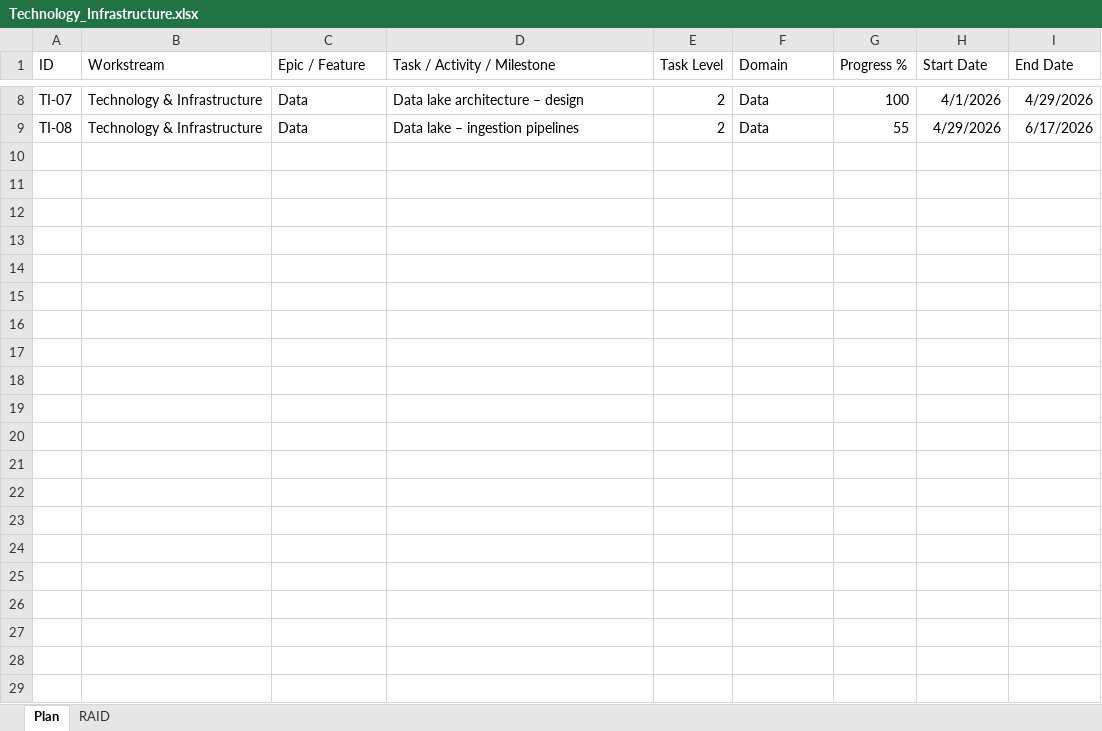
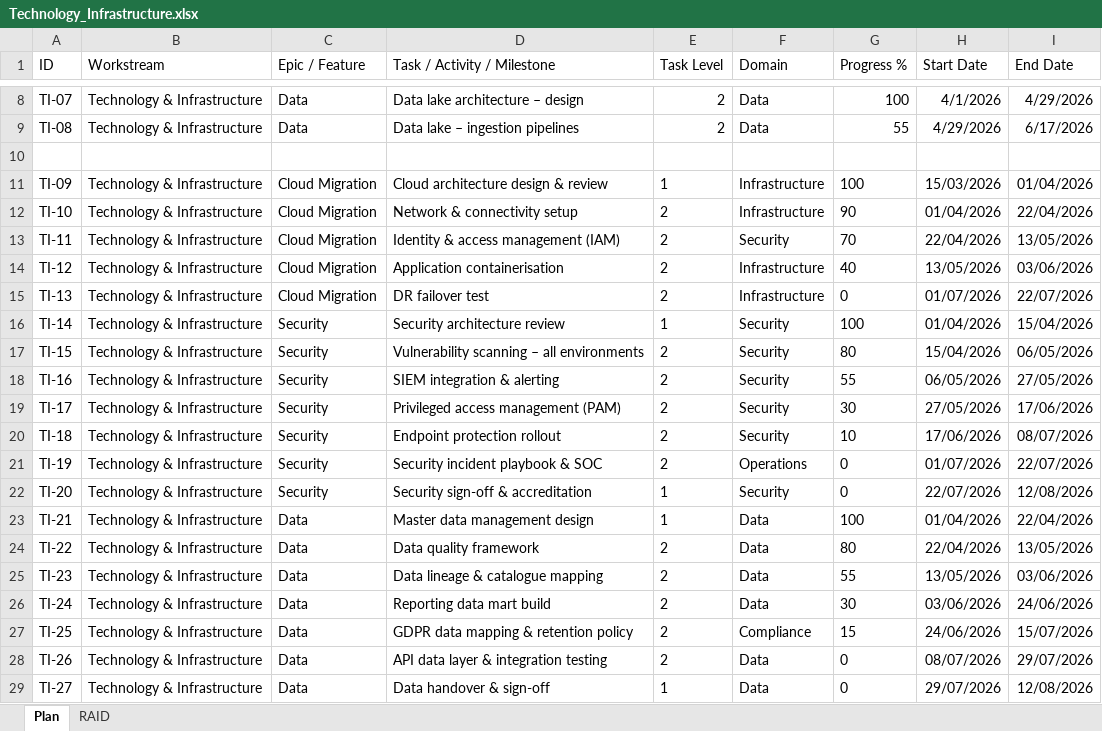
Before and after one commit to IK2025-HASH/Excel2ppt, an Excel workbook: samples/sample1/Technology_Infrastructure.xlsx, sheet Plan, drawn as a sheet; only a part is shown, gaps mark what is left out; values as stored, in another font and other column widths than the file's, no borders; the diff names each change by its address in the sheet, - before the commit and + after, or states it on an @@ line.

```diff
--- a/samples/sample1/Technology_Infrastructure.xlsx (sheet Plan)
+++ b/samples/sample1/Technology_Infrastructure.xlsx (sheet Plan)
+row 10: (empty)
+row 11: TI-09 | Technology & Infrastructure | Cloud Migration | Cloud architecture design & review | 1 | Infrastructure | 100 | 15/03/2026 | 01/04/2026
+row 12: TI-10 | Technology & Infrastructure | Cloud Migration | Network & connectivity setup | 2 | Infrastructure | 90 | 01/04/2026 | 22/04/2026
+row 13: TI-11 | Technology & Infrastructure | Cloud Migration | Identity & access management (IAM) | 2 | Security | 70 | 22/04/2026 | 13/05/2026
+row 14: TI-12 | Technology & Infrastructure | Cloud Migration | Application containerisation | 2 | Infrastructure | 40 | 13/05/2026 | 03/06/2026
+row 15: TI-13 | Technology & Infrastructure | Cloud Migration | DR failover test | 2 | Infrastructure | 0 | 01/07/2026 | 22/07/2026
+row 16: TI-14 | Technology & Infrastructure | Security | Security architecture review | 1 | Security | 100 | 01/04/2026 | 15/04/2026
+row 17: TI-15 | Technology & Infrastructure | Security | Vulnerability scanning – all environments | 2 | Security | 80 | 15/04/2026 | 06/05/2026
+row 18: TI-16 | Technology & Infrastructure | Security | SIEM integration & alerting | 2 | Security | 55 | 06/05/2026 | 27/05/2026
+row 19: TI-17 | Technology & Infrastructure | Security | Privileged access management (PAM) | 2 | Security | 30 | 27/05/2026 | 17/06/2026
+row 20: TI-18 | Technology & Infrastructure | Security | Endpoint protection rollout | 2 | Security | 10 | 17/06/2026 | 08/07/2026
+row 21: TI-19 | Technology & Infrastructure | Security | Security incident playbook & SOC | 2 | Operations | 0 | 01/07/2026 | 22/07/2026
+row 22: TI-20 | Technology & Infrastructure | Security | Security sign-off & accreditation | 1 | Security | 0 | 22/07/2026 | 12/08/2026
+row 23: TI-21 | Technology & Infrastructure | Data | Master data management design | 1 | Data | 100 | 01/04/2026 | 22/04/2026
+row 24: TI-22 | Technology & Infrastructure | Data | Data quality framework | 2 | Data | 80 | 22/04/2026 | 13/05/2026
+row 25: TI-23 | Technology & Infrastructure | Data | Data lineage & catalogue mapping | 2 | Data | 55 | 13/05/2026 | 03/06/2026
+row 26: TI-24 | Technology & Infrastructure | Data | Reporting data mart build | 2 | Data | 30 | 03/06/2026 | 24/06/2026
+row 27: TI-25 | Technology & Infrastructure | Data | GDPR data mapping & retention policy | 2 | Compliance | 15 | 24/06/2026 | 15/07/2026
+row 28: TI-26 | Technology & Infrastructure | Data | API data layer & integration testing | 2 | Data | 0 | 08/07/2026 | 29/07/2026
+row 29: TI-27 | Technology & Infrastructure | Data | Data handover & sign-off | 1 | Data | 0 | 29/07/2026 | 12/08/2026
```
Also changed, not shown: samples/sample1/Card_Payments.xlsx, samples/sample1/Compliance_RegTech.xlsx, 11 other files.
